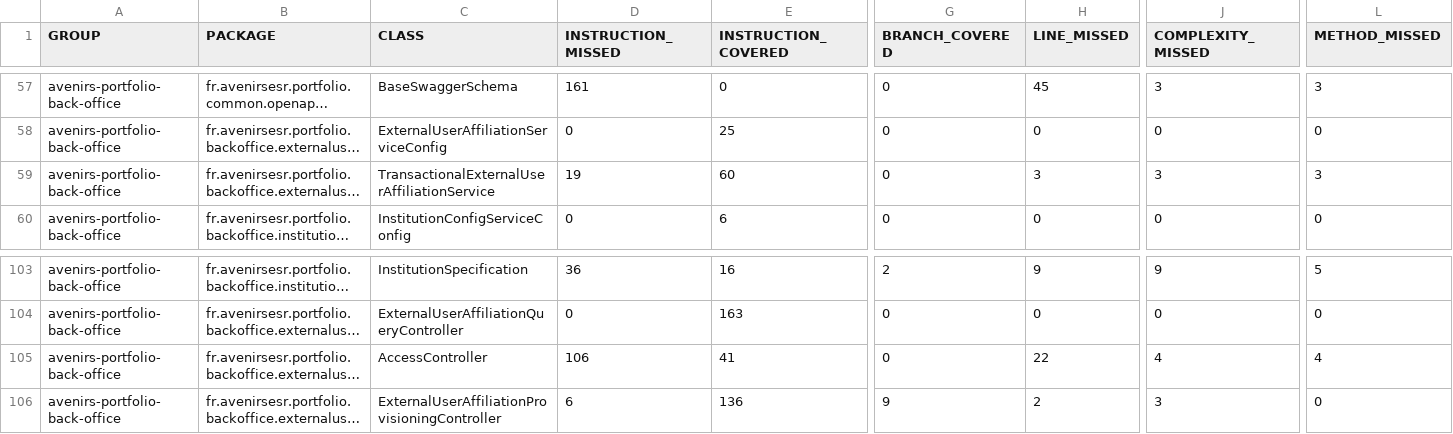
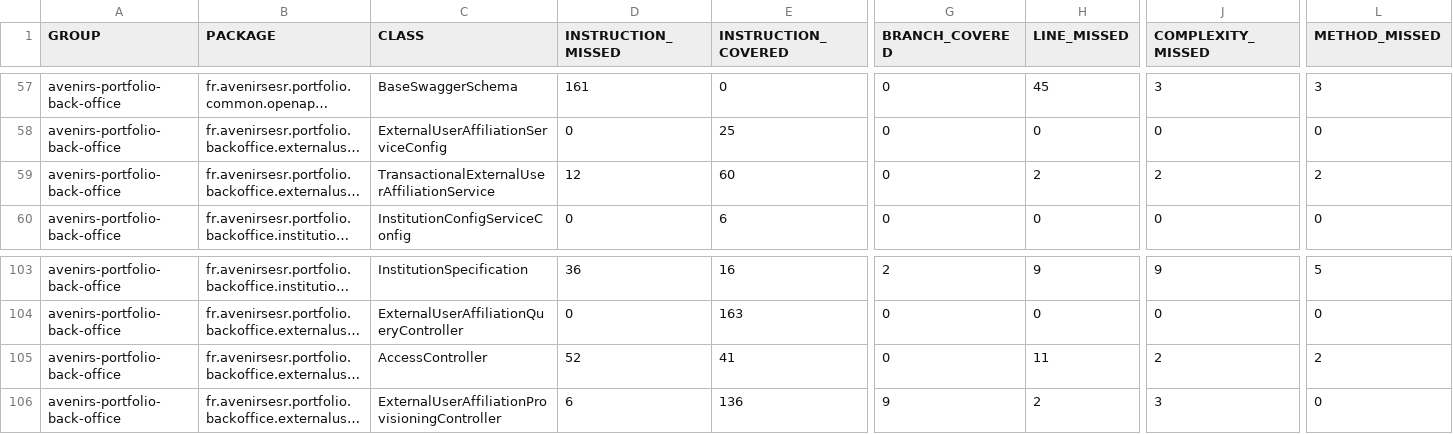
Before and after one commit to avenirs-esr/avenirs-portfolio-back-office, a CSV file: docs/jacoco-report/jacoco/jacoco.csv, drawn as a sheet; only a part is shown, gaps mark what is left out; long unchanged cells end in …; the diff covers the shown part only; the diff names each change by its address in the sheet, - before the commit and + after, or states it on an @@ line.

```diff
--- a/docs/jacoco-report/jacoco/jacoco.csv
+++ b/docs/jacoco-report/jacoco/jacoco.csv
-D59 (INSTRUCTION_MISSED): 19
+D59 (INSTRUCTION_MISSED): 12
-H59 (LINE_MISSED): 3
+H59 (LINE_MISSED): 2
-J59 (COMPLEXITY_MISSED): 3
+J59 (COMPLEXITY_MISSED): 2
-L59 (METHOD_MISSED): 3
+L59 (METHOD_MISSED): 2
-D105 (INSTRUCTION_MISSED): 106
+D105 (INSTRUCTION_MISSED): 52
-H105 (LINE_MISSED): 22
+H105 (LINE_MISSED): 11
-J105 (COMPLEXITY_MISSED): 4
+J105 (COMPLEXITY_MISSED): 2
-L105 (METHOD_MISSED): 4
+L105 (METHOD_MISSED): 2
```
Also changed, not shown: 31 edited cells elsewhere in this file, 30 other files.
